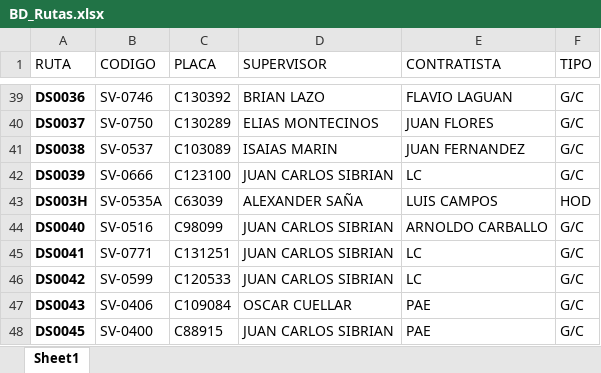
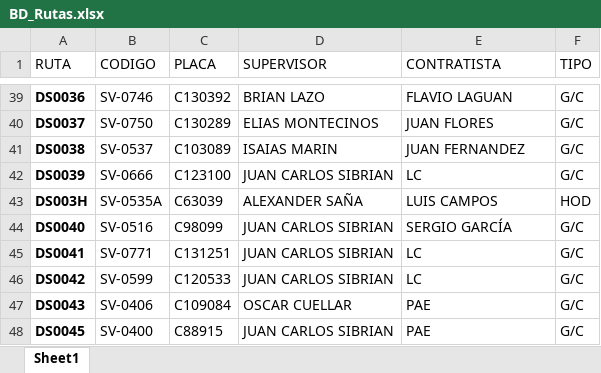
Before and after one commit to AlexLazo/Fedbacks-H1, an Excel workbook: BD_Rutas.xlsx, sheet Sheet1, drawn as a sheet; only a part is shown, gaps mark what is left out; values as stored, in another font and other column widths than the file's, no borders; table styles not drawn; the diff covers the shown part only; the diff names each change by its address in the sheet, - before the commit and + after, or states it on an @@ line.

```diff
--- a/BD_Rutas.xlsx (sheet Sheet1)
+++ b/BD_Rutas.xlsx (sheet Sheet1)
-E44 (CONTRATISTA): ARNOLDO CARBALLO
+E44 (CONTRATISTA): SERGIO GARCÍA
```
Also changed, not shown: 10 edited cells elsewhere in this sheet, 2 other files.
